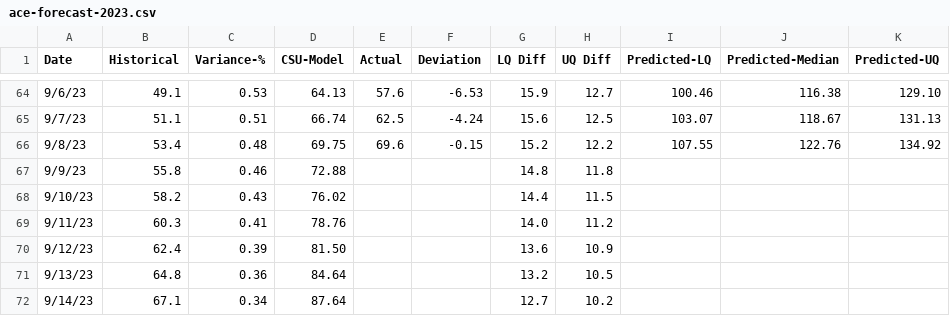
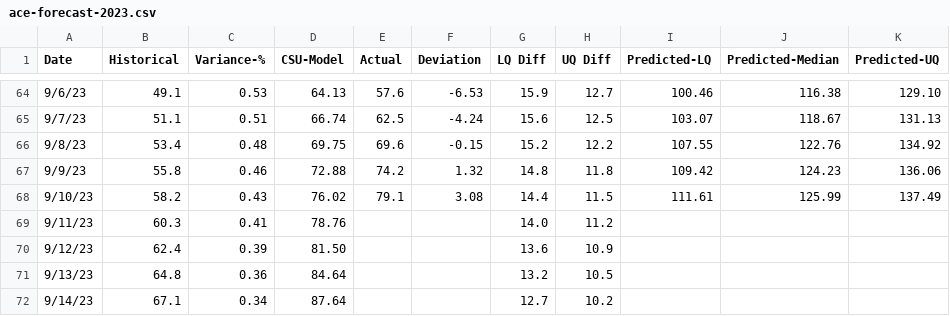
Before and after one commit to partlygloudy/charts, a CSV file: static/data/ace-forecast-2023.csv, drawn as a sheet; only a part is shown, gaps mark what is left out.

Commit message:
update csv 9/10

```diff
--- a/static/data/ace-forecast-2023.csv
+++ b/static/data/ace-forecast-2023.csv
@@ -66,4 +66,4 @@ Date,Historical,Variance-%,CSU-Model,Actual,Deviation,LQ Diff,UQ Diff,Predicted-
 9/8/23,53.4,0.48,69.75,69.6,-0.15,15.2,12.2,107.55,122.76,134.92
-9/9/23,55.8,0.46,72.88,,,14.8,11.8,,,
-9/10/23,58.2,0.43,76.02,,,14.4,11.5,,,
+9/9/23,55.8,0.46,72.88,74.2,1.32,14.8,11.8,109.42,124.23,136.06
+9/10/23,58.2,0.43,76.02,79.1,3.08,14.4,11.5,111.61,125.99,137.49
 9/11/23,60.3,0.41,78.76,,,14.0,11.2,,,
```
